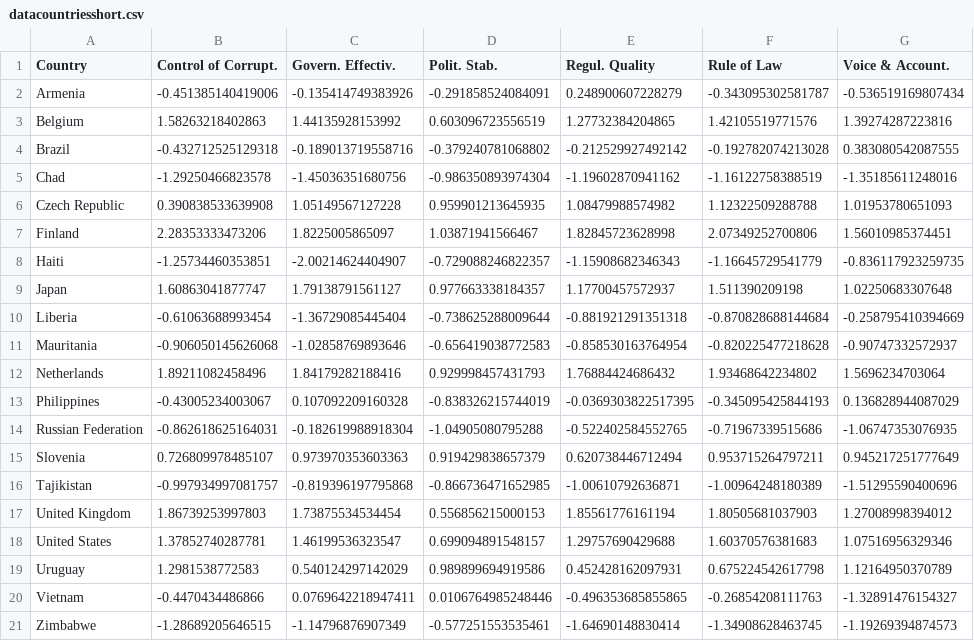
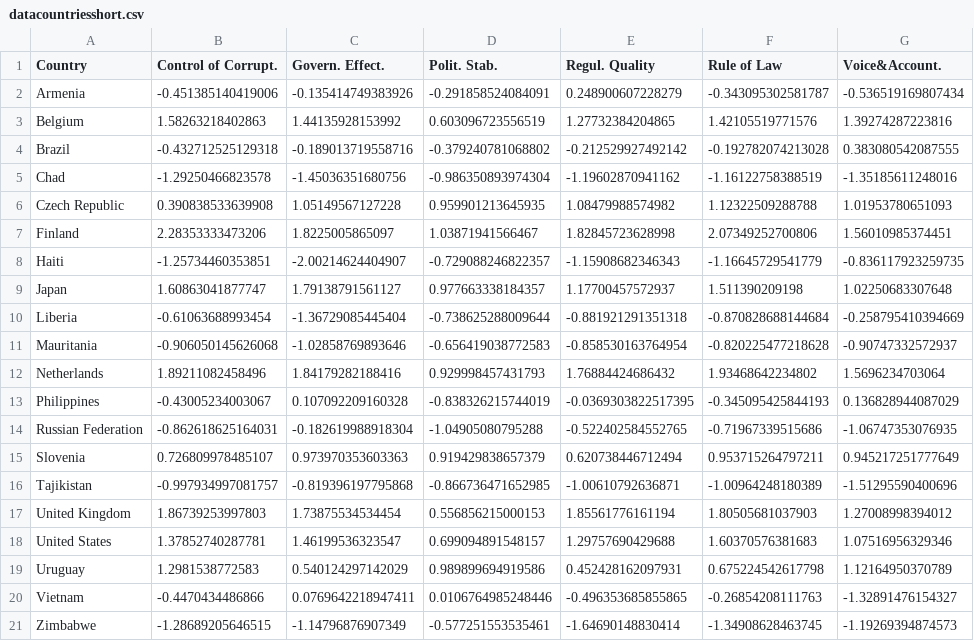
Before and after one commit to ArtemKovera/clust, a CSV file: datacountriesshort.csv, drawn as a sheet.

Commit message:
ch

```diff
--- a/datacountriesshort.csv
+++ b/datacountriesshort.csv
@@ -1,2 +1,2 @@
-Country;Control of Corrupt.;Govern. Effectiv.;Polit. Stab.;Regul. Quality;Rule of Law;Voice & Account.
+Country;Control of Corrupt.;Govern. Effect.;Polit. Stab.;Regul. Quality;Rule of Law;Voice&Account.
 Armenia;-0.451385140419006;-0.135414749383926;-0.291858524084091;0.248900607228279;-0.343095302581787;-0.536519169807434
```
